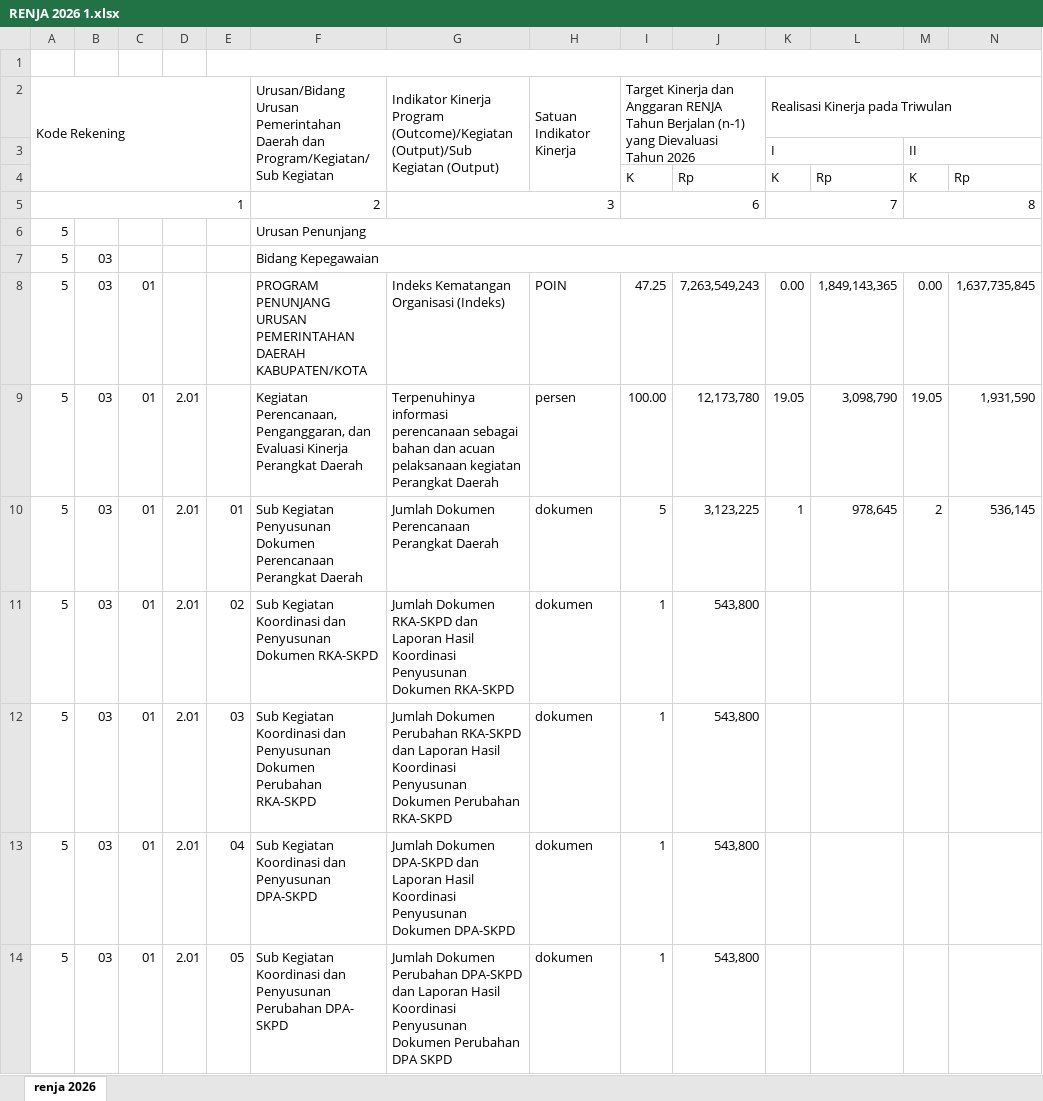
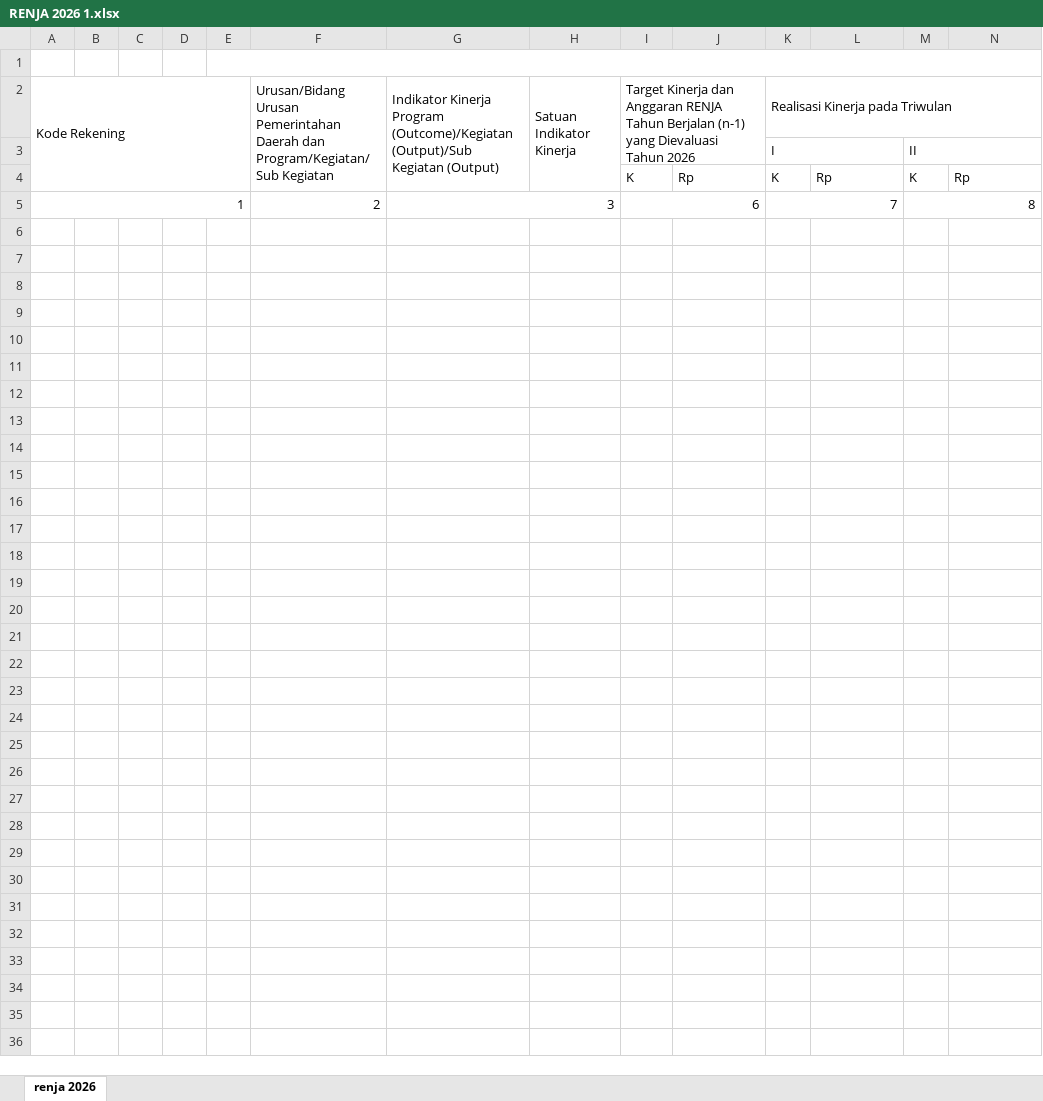
Before and after one commit to web2zainul/dashboard-iku, an Excel workbook: RENJA 2026 1.xlsx, sheet renja 2026, drawn as a sheet; only a part is shown; values as stored, in another font and other column widths than the file's, no cell formats; rows hold the shown columns only; the diff covers the shown part only; the diff names each change by its address in the sheet, - before the commit and + after, or states it on an @@ line.

Commit message:
hapus semua data pada DAFTAR REALISASI KINERJA RENJA/RENSTRA 2026

```diff
--- a/RENJA 2026 1.xlsx (sheet renja 2026)
+++ b/RENJA 2026 1.xlsx (sheet renja 2026)
-row 6: 5 |  |  |  |  | Urusan Penunjang
-row 7: 5 | 03 |  |  |  | Bidang Kepegawaian
-row 8: 5 | 03 | 01 |  |  | PROGRAM PENUNJANG URUSAN PEMERINTAHAN DAERAH KABUPATEN/KOTA | Indeks Kematangan Organisasi (Indeks) | POIN | 47.25 | 7,263,549,243 | 0.00 | 1,849,143,365 | 0.00 | 1,637,735,845
-row 9: 5 | 03 | 01 | 2.01 |  | Kegiatan Perencanaan, Penganggaran, dan Evaluasi Kinerja Perangkat Daerah | Terpenuhinya informasi perencanaan sebagai bahan dan acuan pelaksanaan kegiatan Perangkat Daerah | persen | 100.00 | 12,173,780 | 19.05 | 3,098,790 | 19.05 | 1,931,590
-row 10: 5 | 03 | 01 | 2.01 | 01 | Sub Kegiatan Penyusunan Dokumen Perencanaan Perangkat Daerah | Jumlah Dokumen Perencanaan Perangkat Daerah | dokumen | 5 | 3,123,225 | 1 | 978,645 | 2 | 536,145
-row 11: 5 | 03 | 01 | 2.01 | 02 | Sub Kegiatan Koordinasi dan Penyusunan Dokumen RKA-SKPD | Jumlah Dokumen RKA-SKPD dan Laporan Hasil Koordinasi Penyusunan Dokumen RKA-SKPD | dokumen | 1 | 543,800
-row 12: 5 | 03 | 01 | 2.01 | 03 | Sub Kegiatan Koordinasi dan Penyusunan Dokumen Perubahan RKA-SKPD | Jumlah Dokumen Perubahan RKA-SKPD dan Laporan Hasil Koordinasi Penyusunan Dokumen Perubahan RKA-SKPD | dokumen | 1 | 543,800
-row 13: 5 | 03 | 01 | 2.01 | 04 | Sub Kegiatan Koordinasi dan Penyusunan DPA-SKPD | Jumlah Dokumen DPA-SKPD dan Laporan Hasil Koordinasi Penyusunan Dokumen DPA-SKPD | dokumen | 1 | 543,800
-row 14: 5 | 03 | 01 | 2.01 | 05 | Sub Kegiatan Koordinasi dan Penyusunan Perubahan DPA- SKPD | Jumlah Dokumen Perubahan DPA-SKPD dan Laporan Hasil Koordinasi Penyusunan Dokumen Perubahan DPA SKPD | dokumen | 1 | 543,800
```
Also changed, not shown: 74 removed rows elsewhere in this sheet, cell formats, 3 other files.
